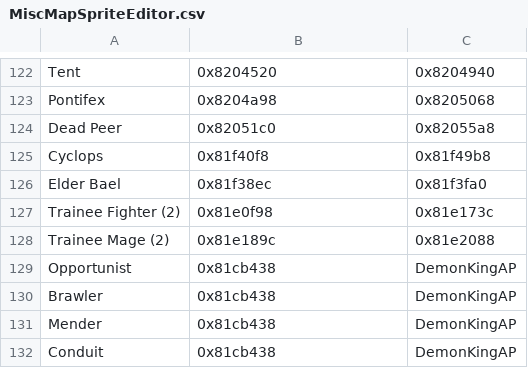
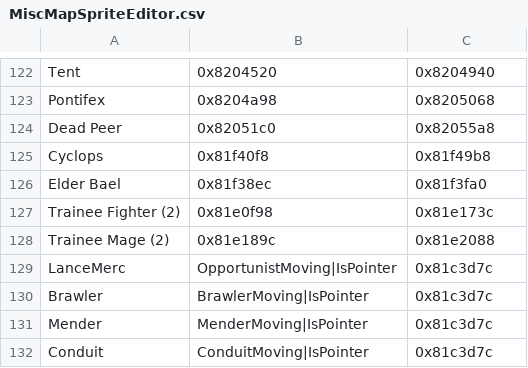
Before and after one commit to Tchyrimi/SkillSystem_FE8, a CSV file: Tables/NightmareModules/MapSprite/MiscMapSpriteEditor.csv, drawn as a sheet; only a part is shown, gaps mark what is left out.

```diff
--- a/Tables/NightmareModules/MapSprite/MiscMapSpriteEditor.csv
+++ b/Tables/NightmareModules/MapSprite/MiscMapSpriteEditor.csv
@@ -128,5 +128,5 @@ Trainee Fighter (2),0x81e0f98,0x81e173c
 Trainee Mage (2),0x81e189c,0x81e2088
-Opportunist,0x81cb438,DemonKingAP
-Brawler,0x81cb438,DemonKingAP
-Mender,0x81cb438,DemonKingAP
-Conduit,0x81cb438,DemonKingAP
+LanceMerc,OpportunistMoving|IsPointer,0x81c3d7c
+Brawler,BrawlerMoving|IsPointer,0x81c3d7c
+Mender,MenderMoving|IsPointer,0x81c3d7c
+Conduit,ConduitMoving|IsPointer,0x81c3d7c
```
Also changed, not shown: Tables/NightmareModules/CharactersClasses/ClassTable.csv, Tables/NightmareModules/MapSprite/StandingMapSpriteEditor.csv, 7 other files.
